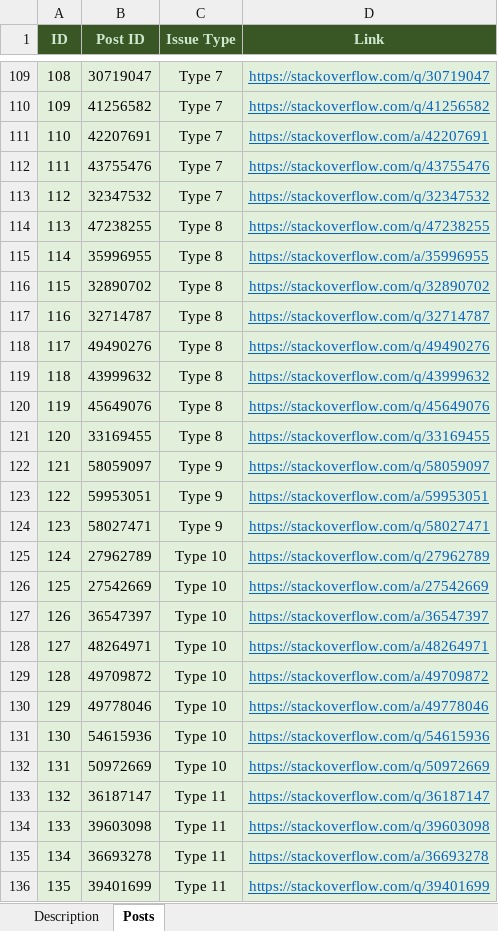
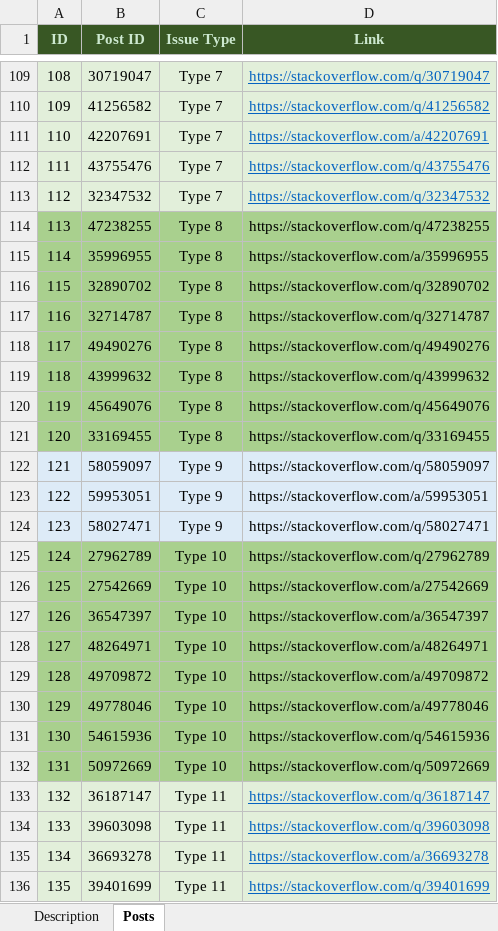
Before and after one commit to ARP-issues/ARP-issues.github.io, an Excel workbook: Stack Overflow Posts.xlsx, sheet Posts, drawn as a sheet; only a part is shown, gaps mark what is left out; values as stored, in another font and other column widths than the file's, no borders; the diff covers the shown part only; the diff names each change by its address in the sheet, - before the commit and + after, or states it on an @@ line.

Commit message:
update SO Posts

```diff
--- a/Stack Overflow Posts.xlsx (sheet Posts)
+++ b/Stack Overflow Posts.xlsx (sheet Posts)
-A114:D121 fill: #E2EFDA
+A114:D121 fill: #A9D08E
@@ D114:D132 underline: on → off, text colour: #0563C1 → black @@
-A122:D124 fill: #E2EFDA
+A122:D124 fill: #DDEBF7
-A125:D132 fill: #E2EFDA
+A125:D132 fill: #A9D08E
```
Also changed, not shown: cell formats elsewhere in this sheet.
